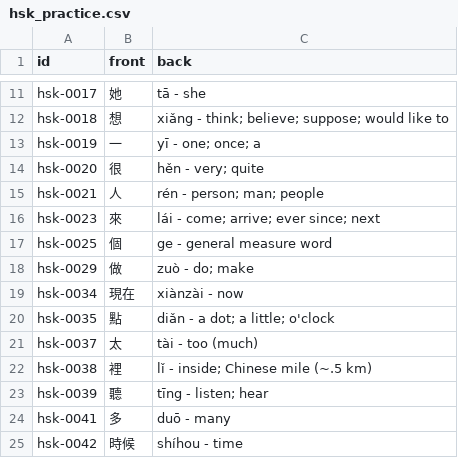
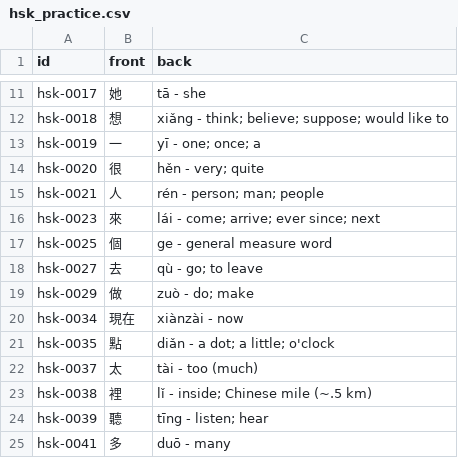
Before and after one commit to chiin/feeeed, a CSV file: hsk_practice.csv, drawn as a sheet; only a part is shown, gaps mark what is left out; the shorter side is filled out with more unchanged rows; the diff names each change by its address in the sheet, - before the commit and + after, or states it on an @@ line.

```diff
--- a/hsk_practice.csv
+++ b/hsk_practice.csv
+row 18: hsk-0027 | 去 | qù - go; to leave
```
Also changed, not shown: 29 other files.
